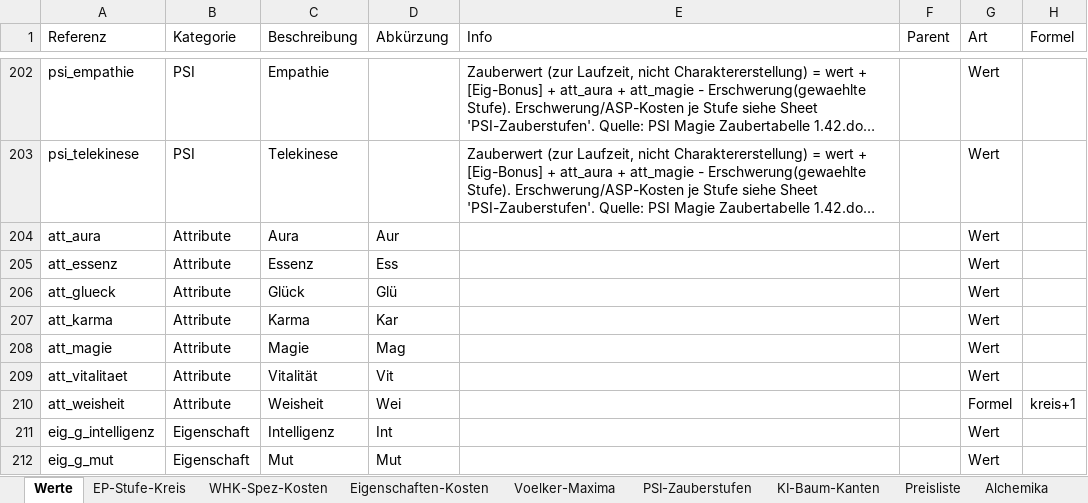
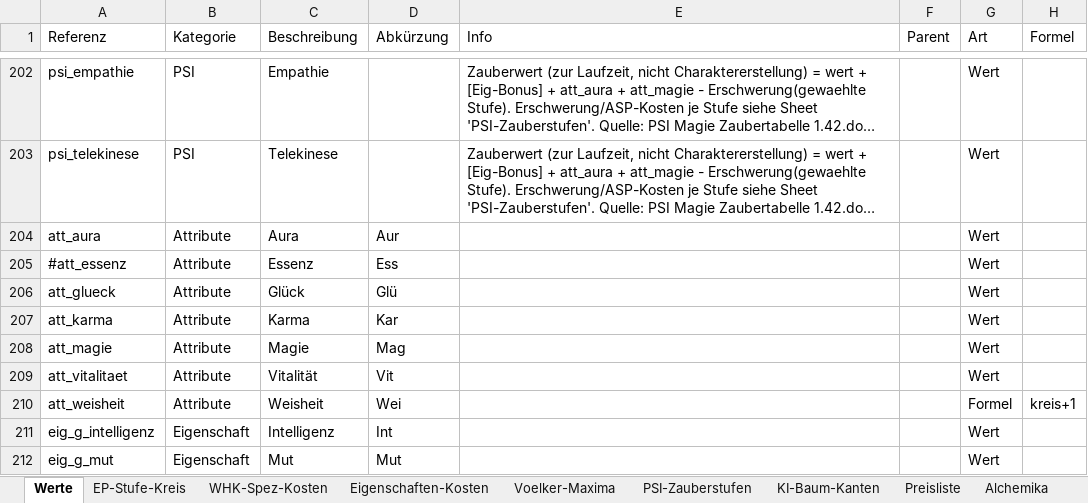
Before and after one commit to njebich/nasus, an Excel workbook: werte 0.8-claude.xlsx, sheet Werte, drawn as a sheet; only a part is shown, gaps mark what is left out; long unchanged cells end in …; values as stored, in another font and other column widths than the file's, no borders; conditional formats not drawn; the diff names each change by its address in the sheet, - before the commit and + after, or states it on an @@ line.

```diff
--- a/werte 0.8-claude.xlsx (sheet Werte)
+++ b/werte 0.8-claude.xlsx (sheet Werte)
-A205 (Referenz): att_essenz
+A205 (Referenz): #att_essenz
```
Also changed, not shown: sheet Artefakt-Kosten, sheet Artefakt-Basis, 6 other files.
